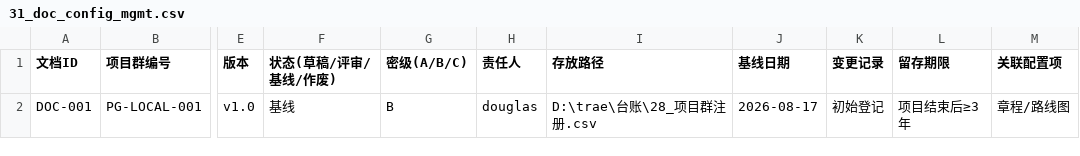
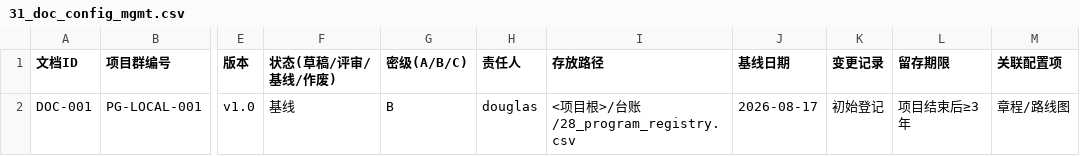
Before and after one commit to gogojaja/DevProjectTeamSkill, a CSV file: 台账/31_doc_config_mgmt.csv (was program-management/31_doc_config_mgmt.csv), drawn as a sheet; only a part is shown, gaps mark what is left out; the diff names each change by its address in the sheet, - before the commit and + after, or states it on an @@ line.

```diff
--- a/program-management/31_doc_config_mgmt.csv
+++ b/台账/31_doc_config_mgmt.csv
-I2 (存放路径): D:\trae\台账\28_项目群注册.csv
+I2 (存放路径): <项目根>/台账/28_program_registry.csv
```
Also changed, not shown: 台账/32_镜像同步记录.csv, 台账/global-control-ledger-v21.7.0-gap.csv, 24 other files.
